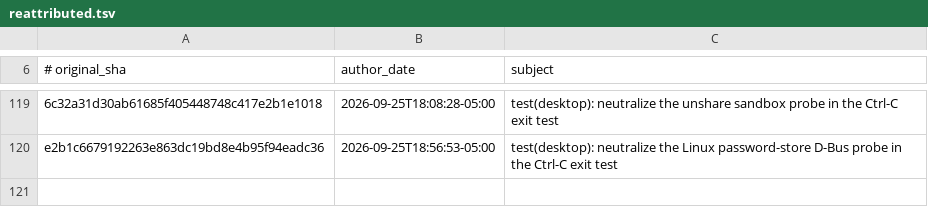
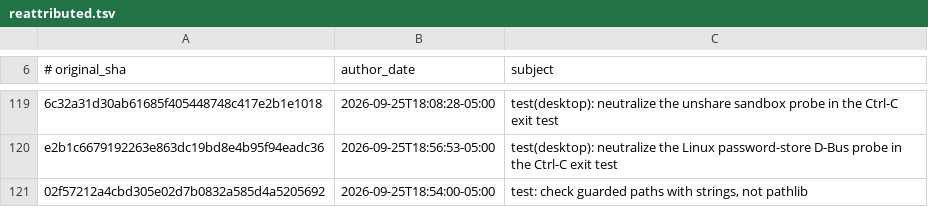
Before and after one commit to 012youngone/hermes-agent, a TSV file: contributors/reattributed.tsv, drawn as a sheet; only a part is shown, gaps mark what is left out; the diff names each change by its address in the sheet, - before the commit and + after, or states it on an @@ line.

Commit message:
chore(attribution): re-attribute 02f57212a4 to OutThisLife
Original: 02f57212a4cbd305e02d7b0832a585d4a5205692
Subject:  test: check guarded paths with strings, not pathlib

The original commit was authored as `Hermes Agent <agent@hermes.local>`,
an unverifiable address, so GitHub credited it to no one. This commit
restores attribution to its author; it changes no code.

Re-attributes: 02f57212a4cbd305e02d7b0832a585d4a5205692

```diff
--- a/contributors/reattributed.tsv
+++ b/contributors/reattributed.tsv
+row 121: 02f57212a4cbd305e02d7b0832a585d4a5205692 | 2026-09-25T18:54:00-05:00 | test: check guarded paths with strings, not pathlib
```
